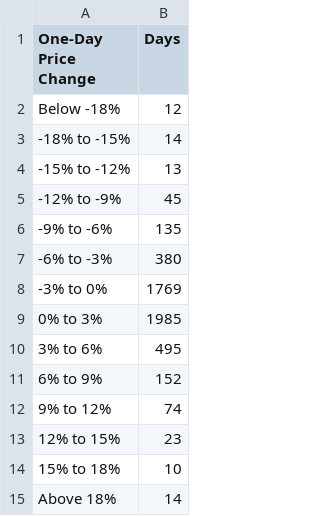
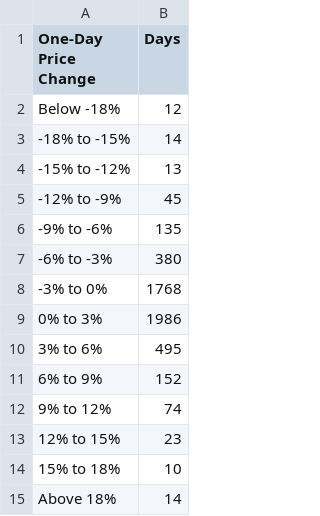
Before and after one commit to bitcoin-tools/btracker, a CSV file: histogram.csv, drawn as a sheet.

```diff
--- a/histogram.csv
+++ b/histogram.csv
@@ -7,4 +7,4 @@ Below -18%,12
 -6% to -3%,380
--3% to 0%,1769
-0% to 3%,1985
+-3% to 0%,1768
+0% to 3%,1986
 3% to 6%,495
```
Also changed, not shown: processed_data.csv, yearly_summary.csv, 2 other files.
